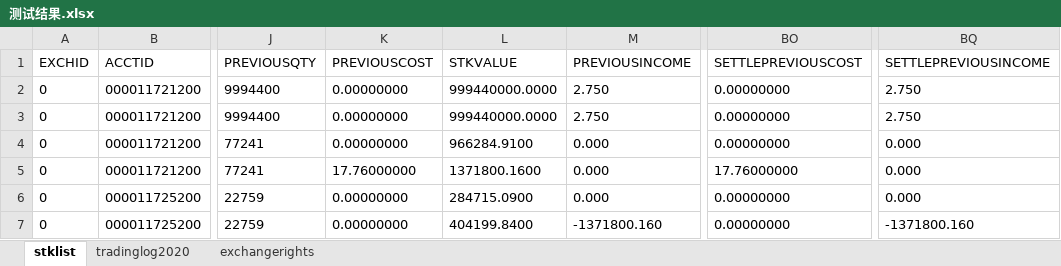
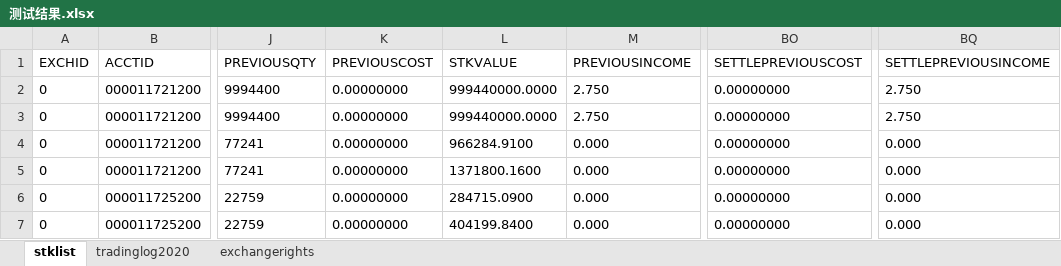
Before and after one commit to jiaozhenpeng/source, an Excel workbook: 用例数据/沪A/定向可转债/转股/测试结果.xlsx, sheet stklist, drawn as a sheet; only a part is shown, gaps mark what is left out; values as stored, in another font and other column widths than the file's, no borders; the diff names each change by its address in the sheet, - before the commit and + after, or states it on an @@ line.

```diff
--- a/用例数据/沪A/定向可转债/转股/测试结果.xlsx (sheet stklist)
+++ b/用例数据/沪A/定向可转债/转股/测试结果.xlsx (sheet stklist)
-K5 (PREVIOUSCOST): 17.76000000
+K5 (PREVIOUSCOST): 0.00000000
-BO5 (SETTLEPREVIOUSCOST): 17.76000000
+BO5 (SETTLEPREVIOUSCOST): 0.00000000
-M7 (PREVIOUSINCOME): -1371800.160
+M7 (PREVIOUSINCOME): 0.000
-BQ7 (SETTLEPREVIOUSINCOME): -1371800.160
+BQ7 (SETTLEPREVIOUSINCOME): 0.000
```
Also changed, not shown: sheet tradinglog2020, 用例数据/深A/债券分销登记/测试结果.xlsx, 用例数据/深A/债券跨市场转托管/测试结果.xlsx, 20 other files.
